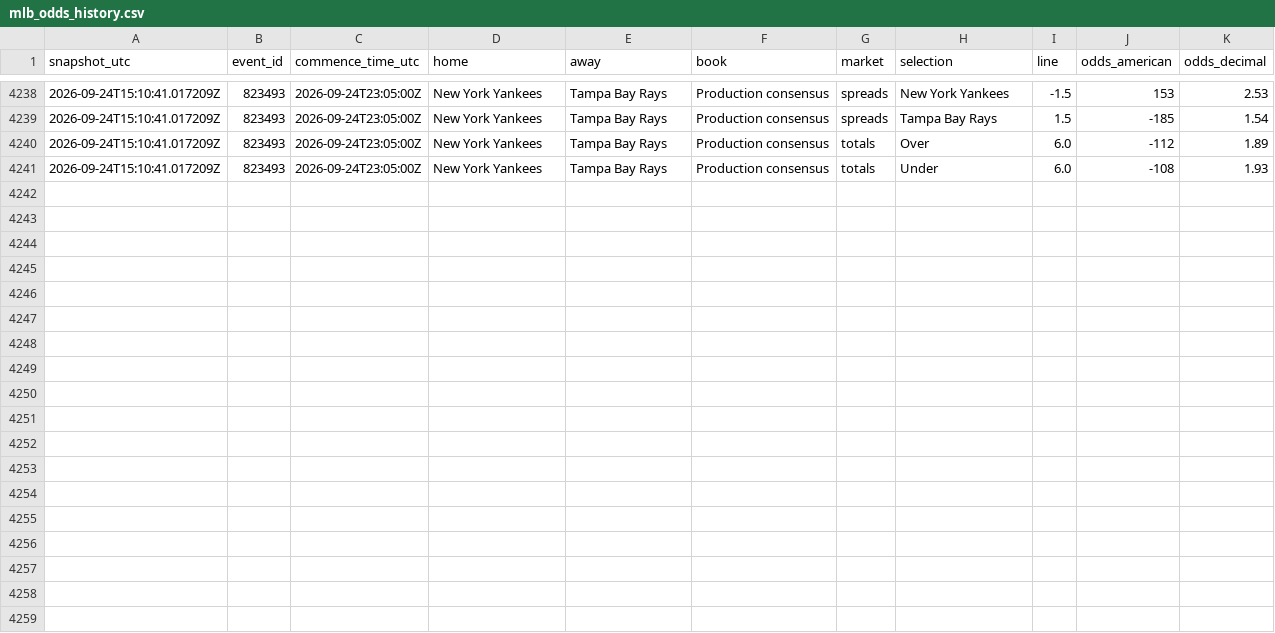
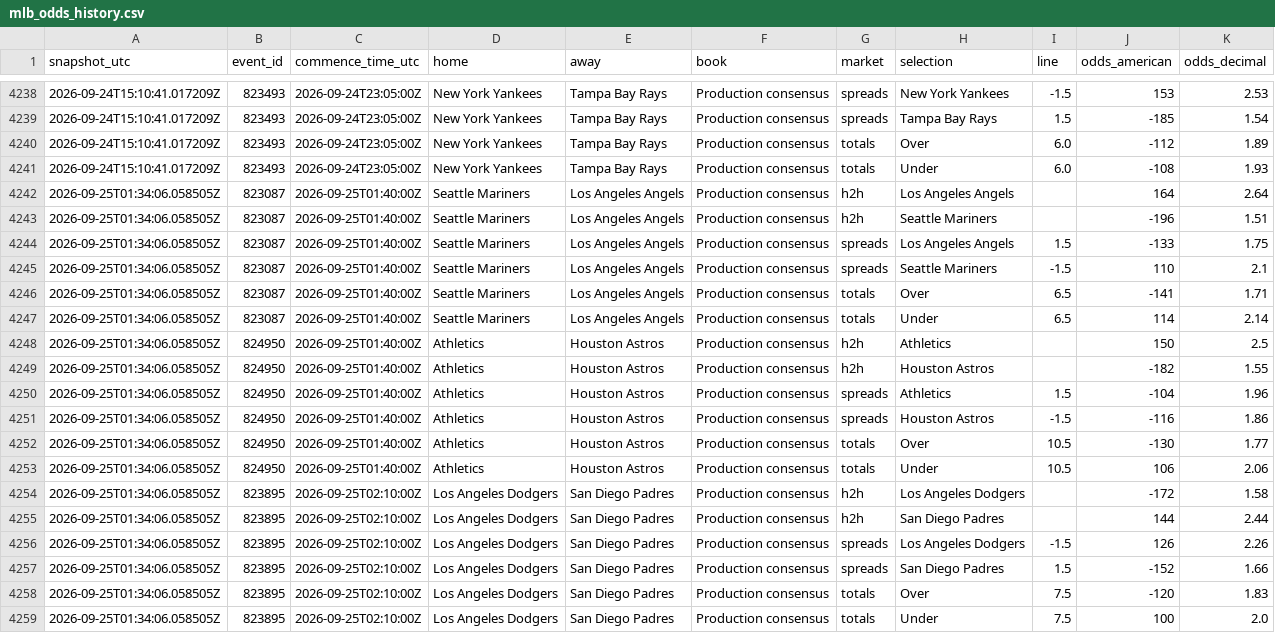
Before and after one commit to ricardodanmaravilla-coder/MLB-Pred, a CSV file: data/mlb_odds_history.csv, drawn as a sheet; only a part is shown, gaps mark what is left out.

```diff
--- a/data/mlb_odds_history.csv
+++ b/data/mlb_odds_history.csv
@@ -4241 +4241,19 @@ snapshot_utc,event_id,commence_time_utc,home,away,book,market,selection,line,odd
 2026-09-24T15:10:41.017209Z,823493,2026-09-24T23:05:00Z,New York Yankees,Tampa Bay Rays,Production consensus,totals,Under,6.0,-108,1.93
+2026-09-25T01:34:06.058505Z,823087,2026-09-25T01:40:00Z,Seattle Mariners,Los Angeles Angels,Production consensus,h2h,Los Angeles Angels,,164,2.64
+2026-09-25T01:34:06.058505Z,823087,2026-09-25T01:40:00Z,Seattle Mariners,Los Angeles Angels,Production consensus,h2h,Seattle Mariners,,-196,1.51
+2026-09-25T01:34:06.058505Z,823087,2026-09-25T01:40:00Z,Seattle Mariners,Los Angeles Angels,Production consensus,spreads,Los Angeles Angels,1.5,-133,1.75
+2026-09-25T01:34:06.058505Z,823087,2026-09-25T01:40:00Z,Seattle Mariners,Los Angeles Angels,Production consensus,spreads,Seattle Mariners,-1.5,110,2.1
+2026-09-25T01:34:06.058505Z,823087,2026-09-25T01:40:00Z,Seattle Mariners,Los Angeles Angels,Production consensus,totals,Over,6.5,-141,1.71
+2026-09-25T01:34:06.058505Z,823087,2026-09-25T01:40:00Z,Seattle Mariners,Los Angeles Angels,Production consensus,totals,Under,6.5,114,2.14
+2026-09-25T01:34:06.058505Z,824950,2026-09-25T01:40:00Z,Athletics,Houston Astros,Production consensus,h2h,Athletics,,150,2.5
+2026-09-25T01:34:06.058505Z,824950,2026-09-25T01:40:00Z,Athletics,Houston Astros,Production consensus,h2h,Houston Astros,,-182,1.55
+2026-09-25T01:34:06.058505Z,824950,2026-09-25T01:40:00Z,Athletics,Houston Astros,Production consensus,spreads,Athletics,1.5,-104,1.96
+2026-09-25T01:34:06.058505Z,824950,2026-09-25T01:40:00Z,Athletics,Houston Astros,Production consensus,spreads,Houston Astros,-1.5,-116,1.86
+2026-09-25T01:34:06.058505Z,824950,2026-09-25T01:40:00Z,Athletics,Houston Astros,Production consensus,totals,Over,10.5,-130,1.77
+2026-09-25T01:34:06.058505Z,824950,2026-09-25T01:40:00Z,Athletics,Houston Astros,Production consensus,totals,Under,10.5,106,2.06
+2026-09-25T01:34:06.058505Z,823895,2026-09-25T02:10:00Z,Los Angeles Dodgers,San Diego Padres,Production consensus,h2h,Los Angeles Dodgers,,-172,1.58
+2026-09-25T01:34:06.058505Z,823895,2026-09-25T02:10:00Z,Los Angeles Dodgers,San Diego Padres,Production consensus,h2h,San Diego Padres,,144,2.44
+2026-09-25T01:34:06.058505Z,823895,2026-09-25T02:10:00Z,Los Angeles Dodgers,San Diego Padres,Production consensus,spreads,Los Angeles Dodgers,-1.5,126,2.26
+2026-09-25T01:34:06.058505Z,823895,2026-09-25T02:10:00Z,Los Angeles Dodgers,San Diego Padres,Production consensus,spreads,San Diego Padres,1.5,-152,1.66
+2026-09-25T01:34:06.058505Z,823895,2026-09-25T02:10:00Z,Los Angeles Dodgers,San Diego Padres,Production consensus,totals,Over,7.5,-120,1.83
+2026-09-25T01:34:06.058505Z,823895,2026-09-25T02:10:00Z,Los Angeles Dodgers,San Diego Padres,Production consensus,totals,Under,7.5,100,2.0
```
